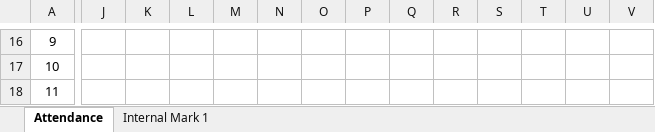
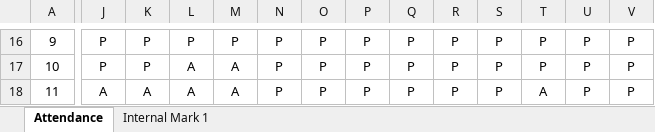
Before and after one commit to rajasekaran36/GE8291-Environmental-Science-and-Engineering, an Excel workbook: Acadamic Log Book EVS-18-19.xlsx, sheet Attendance, drawn as a sheet; only a part is shown, gaps mark what is left out; values as stored, in another font and other column widths than the file's, no borders; conditional formats not drawn; the diff covers the shown part only; the diff names each change by its address in the sheet, - before the commit and + after, or states it on an @@ line.

```diff
--- a/Acadamic Log Book EVS-18-19.xlsx (sheet Attendance)
+++ b/Acadamic Log Book EVS-18-19.xlsx (sheet Attendance)
-J16:J17: (empty)
+J16:J17: P
-K16:K17: (empty)
+K16:K17: P
-L16: (empty)
+L16: P
-M16: (empty)
+M16: P
-N16:N18: (empty)
+N16:N18: P
-O16:O18: (empty)
+O16:O18: P
-P16:P18: (empty)
+P16:P18: P
-Q16:Q18: (empty)
+Q16:Q18: P
-R16:R18: (empty)
+R16:R18: P
-S16:S18: (empty)
+S16:S18: P
-T16:T17: (empty)
+T16:T17: P
-U16:U18: (empty)
+U16:U18: P
-V16:V18: (empty)
+V16:V18: P
-L17:L18: (empty)
+L17:L18: A
-M17:M18: (empty)
+M17:M18: A
-J18: (empty)
+J18: A
-K18: (empty)
+K18: A
-T18: (empty)
+T18: A
```
Also changed, not shown: 4 added rows, 4 removed rows, 1443 edited cells and merged cells elsewhere in this sheet, 6 other files.
